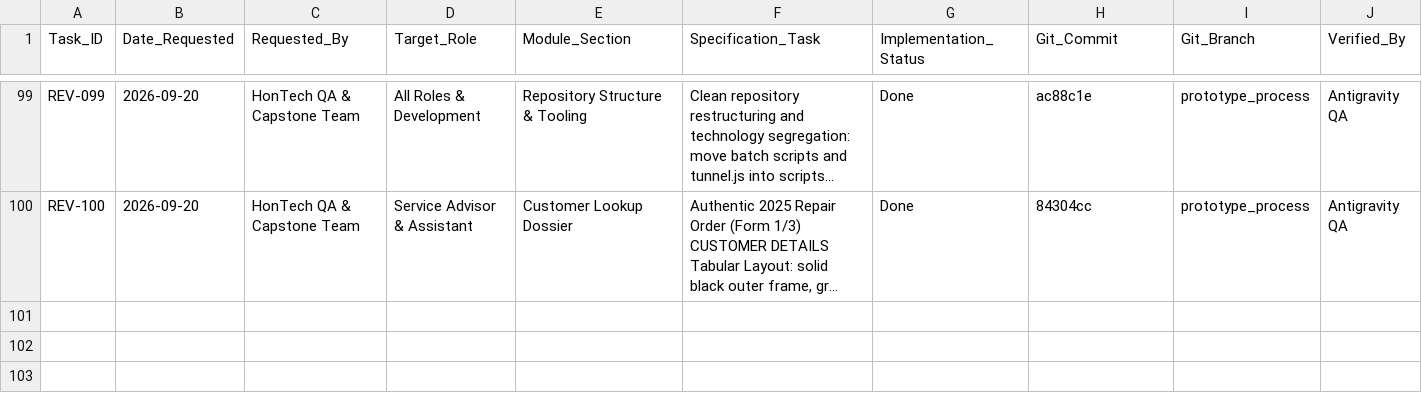
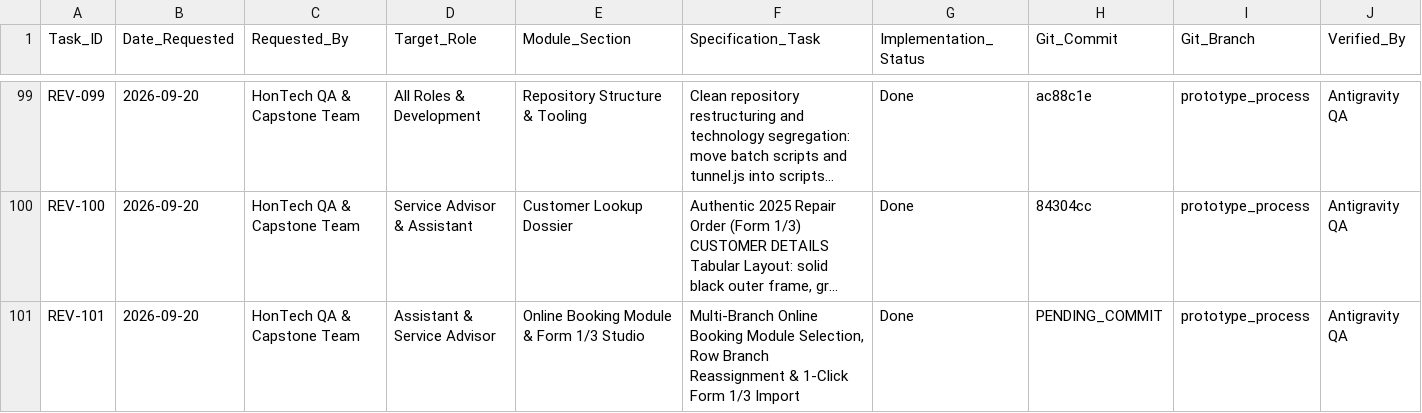
Before and after one commit to Justin-stack101/Hontech_Main_Active_Development_PHP_SQL, a CSV file: Revisions checklist.csv, drawn as a sheet; only a part is shown, gaps mark what is left out; long unchanged cells end in …; rows hold the shown columns only; the diff names each change by its address in the sheet, - before the commit and + after, or states it on an @@ line.

Commit message:
feat(REV-101): add multi-branch online booking module selection, row branch switching, and Form 1/3 dispatch integration

```diff
--- a/Revisions checklist.csv
+++ b/Revisions checklist.csv
+row 101: REV-101 | 2026-09-20 | HonTech QA & Capstone Team | Assistant & Service Advisor | Online Booking Module & Form 1/3 Studio | Multi-Branch Online Booking Module Selection, Row Branch Reassignment & 1-Click Form 1/3 Import | Done | PENDING_COMMIT | prototype_process | Antigravity QA
```
Also changed, not shown: Hontech Documentation/HONTECH_QA_TEST_CHECKLIST.csv, 6 other files.
